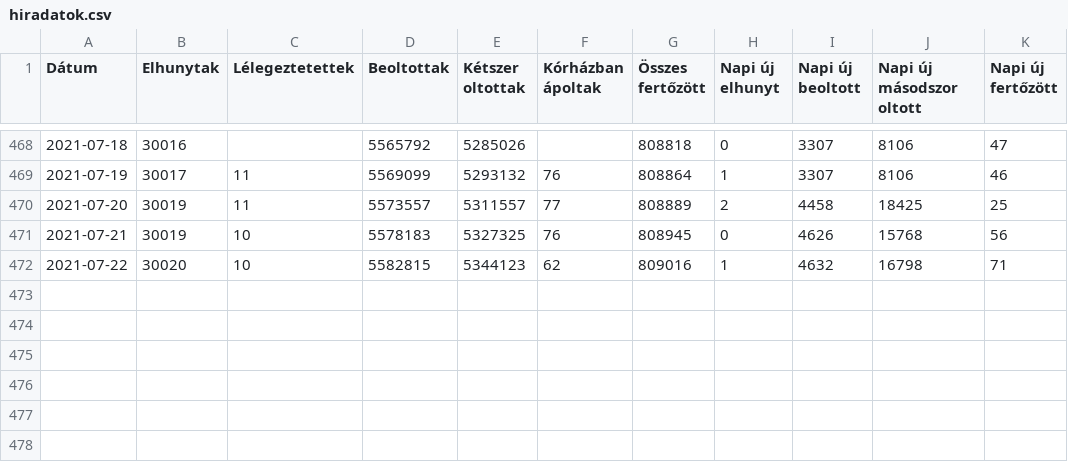
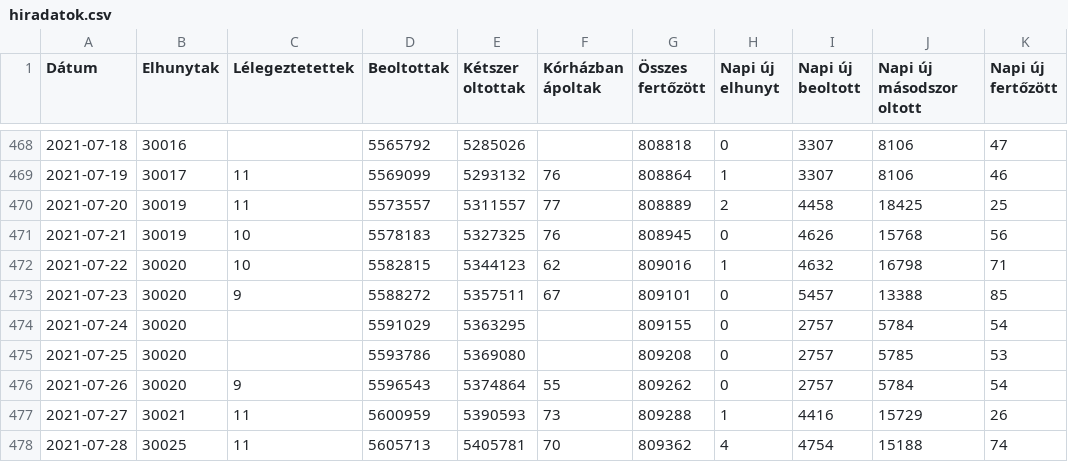
Before and after one commit to kamutelapo/covid, a CSV file: adatok/hiradatok.csv, drawn as a sheet; only a part is shown, gaps mark what is left out.

```diff
--- a/adatok/hiradatok.csv
+++ b/adatok/hiradatok.csv
@@ -472 +472,7 @@ Dátum,Elhunytak,Lélegeztetettek,Beoltottak,Kétszer oltottak,Kórházban ápol
 2021-07-22,30020,10,5582815,5344123,62,809016,1,4632,16798,71
+2021-07-23,30020,9,5588272,5357511,67,809101,0,5457,13388,85
+2021-07-24,30020,,5591029,5363295,,809155,0,2757,5784,54
+2021-07-25,30020,,5593786,5369080,,809208,0,2757,5785,53
+2021-07-26,30020,9,5596543,5374864,55,809262,0,2757,5784,54
+2021-07-27,30021,11,5600959,5390593,73,809288,1,4416,15729,26
+2021-07-28,30025,11,5605713,5405781,70,809362,4,4754,15188,74
```
Also changed, not shown: 3 other files.
